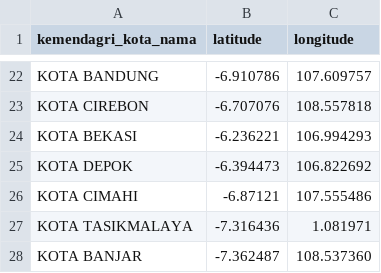
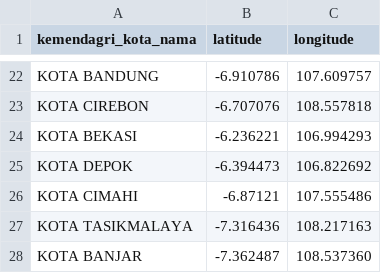
Before and after one commit to 2spo0ky5me/TSP, a CSV file: coord.csv, drawn as a sheet; only a part is shown, gaps mark what is left out.

Commit message:
Update coord.csv

```diff
--- a/coord.csv
+++ b/coord.csv
@@ -26,3 +26,3 @@ KOTA DEPOK;-6.394473;106.822692
 KOTA CIMAHI;-6.87121;107.555486
-KOTA TASIKMALAYA;-7.316436;1.081971
+KOTA TASIKMALAYA;-7.316436;108.217163
 KOTA BANJAR;-7.362487;108.537360
```
